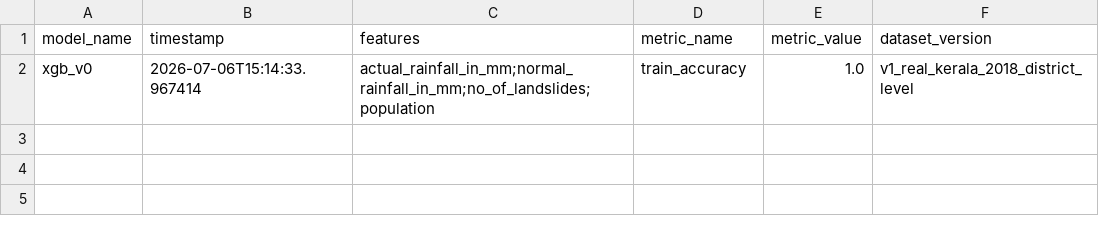
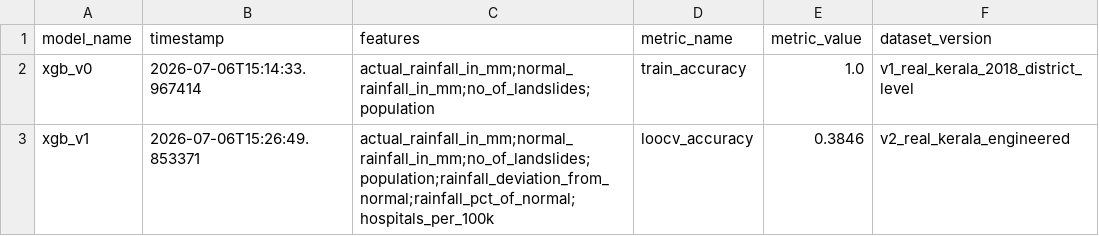
Before and after one commit to 0810aparna/ReliefIQ, a CSV file: models/model_registry.csv, drawn as a sheet; the diff names each change by its address in the sheet, - before the commit and + after, or states it on an @@ line.

Commit message:
Phase 2: feature engineering with historical rainfall context, LOOCV evaluation, SHAP explainability, model v1

```diff
--- a/models/model_registry.csv
+++ b/models/model_registry.csv
+row 3: xgb_v1 | 2026-07-06T15:26:49.853371 | actual_rainfall_in_mm;normal_rainfall_in_mm;no_of_landslides;population;rainfall_deviation_from_normal;rainfall_pct_of_normal;hospitals_per_100k | loocv_accuracy | 0.3846 | v2_real_kerala_engineered
```
Also changed, not shown: 8 other files.
